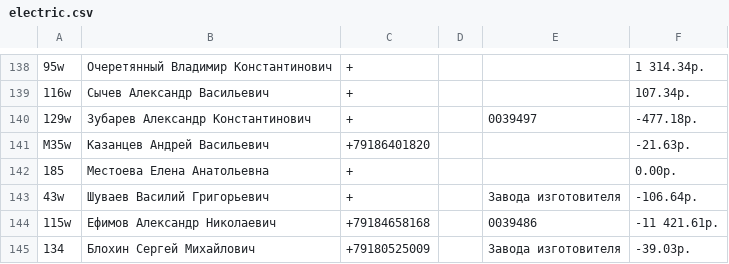
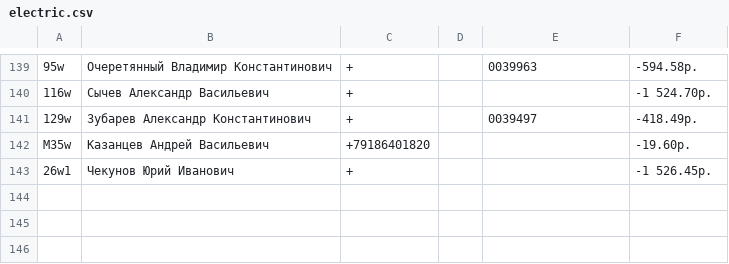
Before and after one commit to adolfovich/tworiver, a CSV file: temp/electric.csv, drawn as a sheet; only a part is shown, gaps mark what is left out; removed rows and columns are numbered as before the commit, all else as after; the diff covers the shown part only; the diff names each change by its address in the sheet, - before the commit and + after, or states it on an @@ line.

```diff
--- a/temp/electric.csv
+++ b/temp/electric.csv
-E139: (empty)
+E139: 0039963
-F139: 1 314.34р.
+F139: -594.58р.
-F140: 107.34р.
+F140: -1 524.70р.
-F141: -477.18р.
+F141: -418.49р.
-F142: -21.63р.
+F142: -19.60р.
-row 142: 185 | Местоева Елена Анатольевна | + |  |  | 0.00р.
-row 143: 43w | Шуваев Василий Григорьевич | + |  | Завода изготовителя | -106.64р.
-row 144: 115w | Ефимов Александр Николаевич | +79184658168 |  | 0039486 | -11 421.61р.
-row 145: 134 | Блохин Сергей Михайлович | +79180525009 |  | Завода изготовителя | -39.03р.
+row 143: 26w1 | Чекунов Юрий Иванович | + |  |  | -1 526.45р.
```
Also changed, not shown: 1 added row and 58 edited cells elsewhere in this file, 2 other files.
